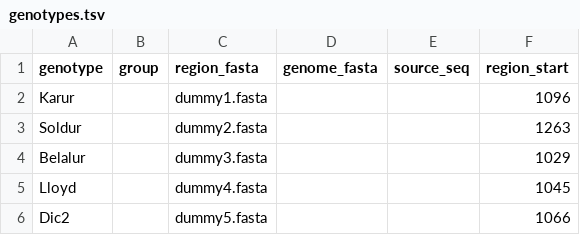
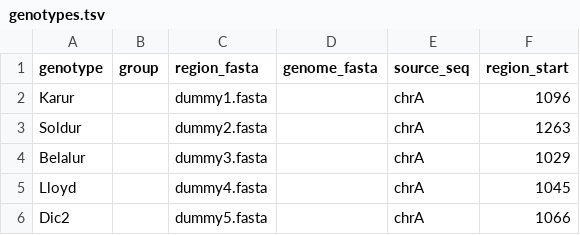
Before and after one commit to JohGi/KASPberry, a TSV file: .tests/integration/cases/collect_blocks/case_basic/input/genotypes.tsv, drawn as a sheet.

Commit message:
refactor: simplify genotype input model and validation

```diff
--- a/.tests/integration/cases/collect_blocks/case_basic/input/genotypes.tsv
+++ b/.tests/integration/cases/collect_blocks/case_basic/input/genotypes.tsv
@@ -1,6 +1,6 @@
 genotype	group	region_fasta	genome_fasta	source_seq	region_start
-Karur		dummy1.fasta			1096
-Soldur		dummy2.fasta			1263
-Belalur		dummy3.fasta			1029
-Lloyd		dummy4.fasta			1045
-Dic2		dummy5.fasta			1066
+Karur		dummy1.fasta		chrA	1096
+Soldur		dummy2.fasta		chrA	1263
+Belalur		dummy3.fasta		chrA	1029
+Lloyd		dummy4.fasta		chrA	1045
+Dic2		dummy5.fasta		chrA	1066
```
Also changed, not shown: .tests/integration/cases/filter_sibeliaz_blocks/conserved_4_not_5/input/genotypes.tsv, .tests/integration/cases/filter_sibeliaz_blocks/mixed_strand/input/genotypes.tsv, 23 other files.
